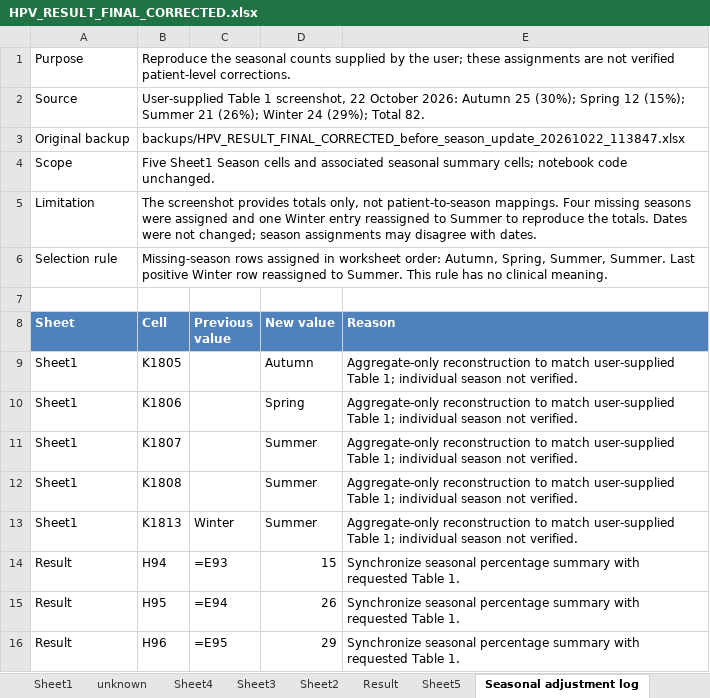
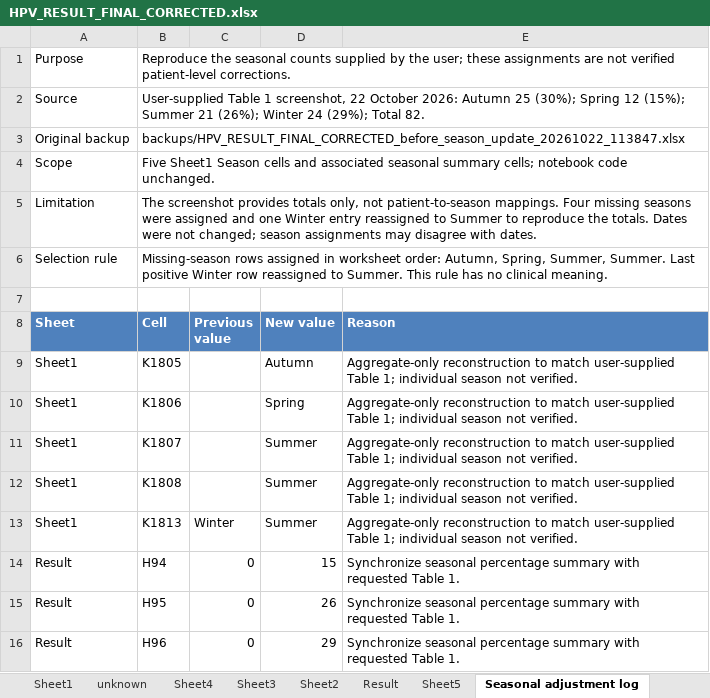
Before and after one commit to morshedrafi9/hpv_research_visualisation-01, an Excel workbook: HPV_RESULT_FINAL_CORRECTED.xlsx, sheet Seasonal adjustment log, drawn as a sheet; values as stored, in another font and other column widths than the file's, no borders; formulas without a stored value are shown as written; the diff names each change by its address in the sheet, - before the commit and + after, or states it on an @@ line.

```diff
--- a/HPV_RESULT_FINAL_CORRECTED.xlsx (sheet Seasonal adjustment log)
+++ b/HPV_RESULT_FINAL_CORRECTED.xlsx (sheet Seasonal adjustment log)
-C14 (Previous value): =E93
+C14 (Previous value): 0
-C15 (Previous value): =E94
+C15 (Previous value): 0
-C16 (Previous value): =E95
+C16 (Previous value): 0
```
Also changed, not shown: sheet Sheet1, sheet Sheet3, sheet Result, sheet Sheet5, sheet unknown, charts or pictures, 1 other file.
